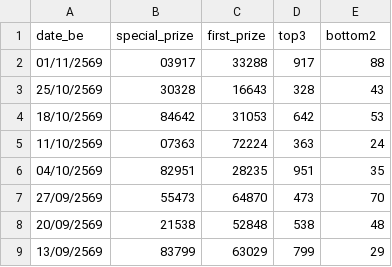
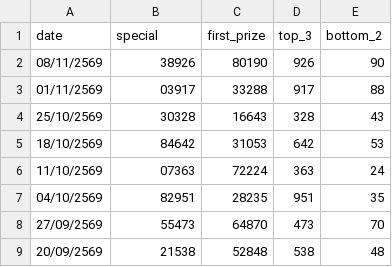
Before and after one commit to kumpiro-PH/gdp-dashboard-4, a CSV file: history_hanoi_sun.csv, drawn as a sheet; only a part is shown; the shorter side is filled out with more unchanged rows.

Commit message:
Rename columns in history_hanoi_sun.csv

```diff
--- a/history_hanoi_sun.csv
+++ b/history_hanoi_sun.csv
@@ -1,2 +1,3 @@
-date_be,special_prize,first_prize,top3,bottom2
+date,special,first_prize,top_3,bottom_2
+08/11/2569,38926,80190,926,90
 01/11/2569,03917,33288,917,88
```
